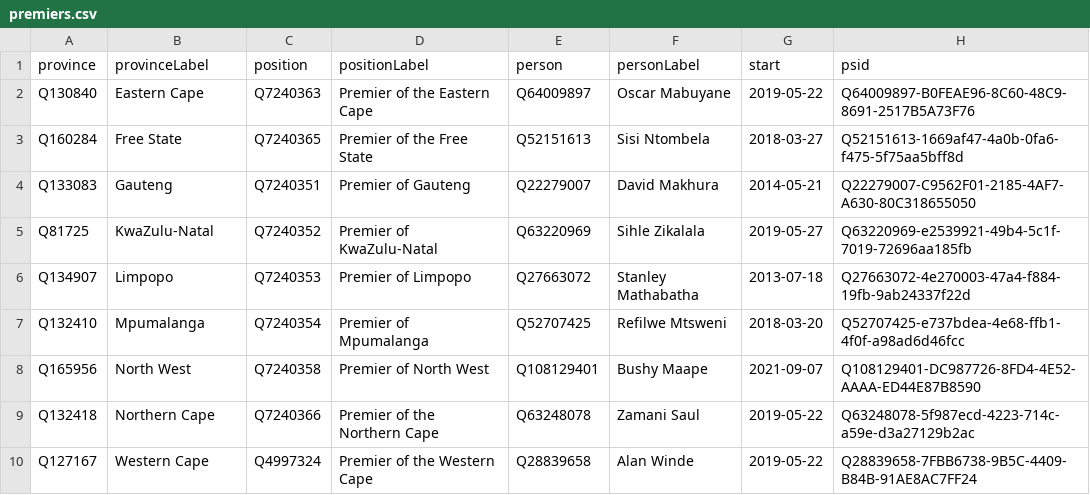
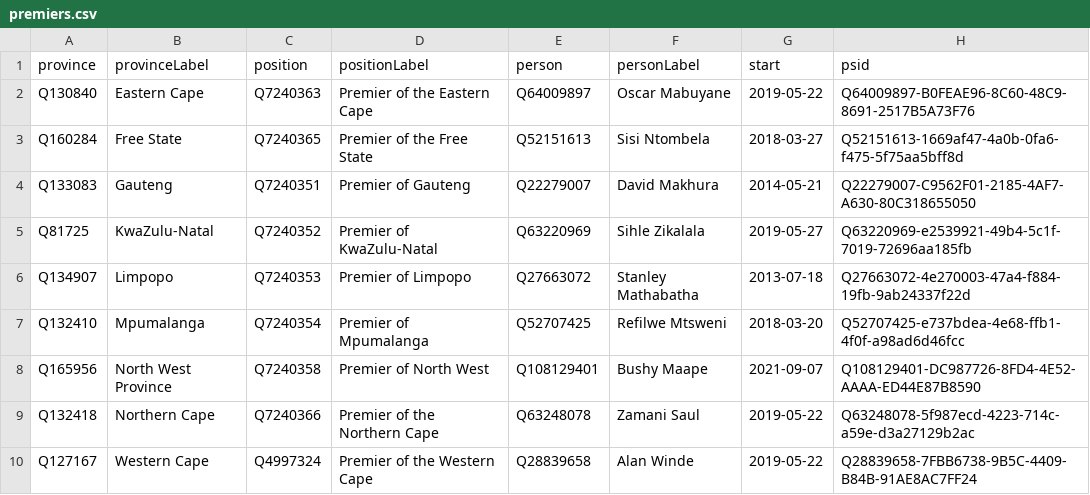
Before and after one commit to every-politician-scrapers/south-africa-cabinet, a CSV file: wikidata/results/premiers.csv, drawn as a sheet.

Commit message:
Run SPARQL queries

```diff
--- a/wikidata/results/premiers.csv
+++ b/wikidata/results/premiers.csv
@@ -7,3 +7,3 @@ Q134907,Limpopo,Q7240353,Premier of Limpopo,Q27663072,Stanley Mathabatha,2013-07
 Q132410,Mpumalanga,Q7240354,Premier of Mpumalanga,Q52707425,Refilwe Mtsweni,2018-03-20,Q52707425-e737bdea-4e68-ffb1-4f0f-a98ad6d46fcc
-Q165956,North West,Q7240358,Premier of North West,Q108129401,Bushy Maape,2021-09-07,Q108129401-DC987726-8FD4-4E52-AAAA-ED44E87B8590
+Q165956,North West Province,Q7240358,Premier of North West,Q108129401,Bushy Maape,2021-09-07,Q108129401-DC987726-8FD4-4E52-AAAA-ED44E87B8590
 Q132418,Northern Cape,Q7240366,Premier of the Northern Cape,Q63248078,Zamani Saul,2019-05-22,Q63248078-5f987ecd-4223-714c-a59e-d3a27129b2ac
```
